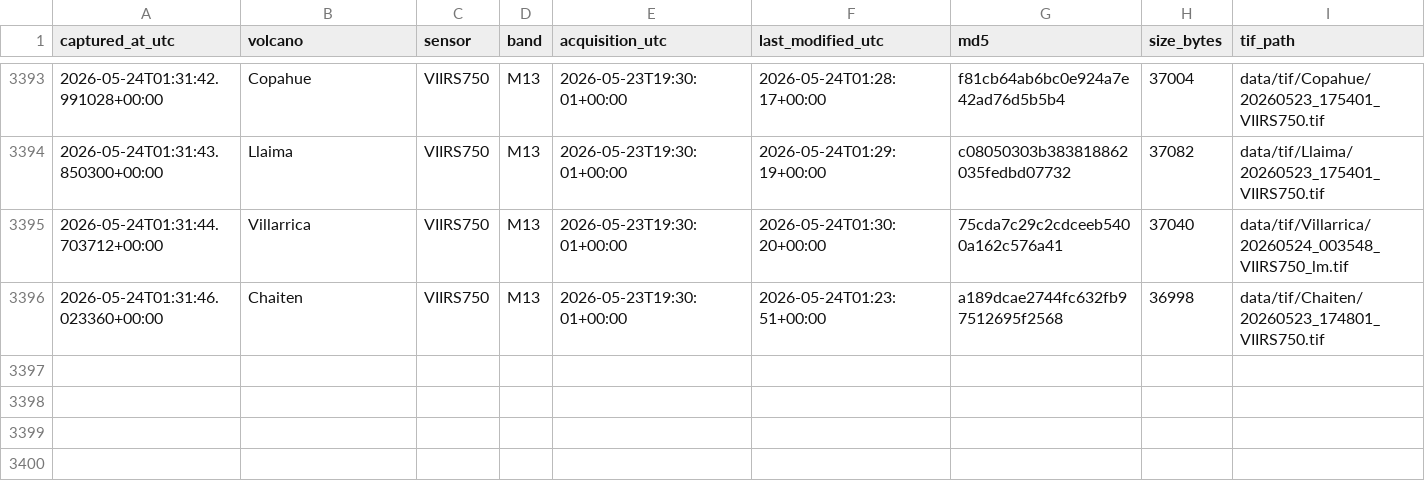
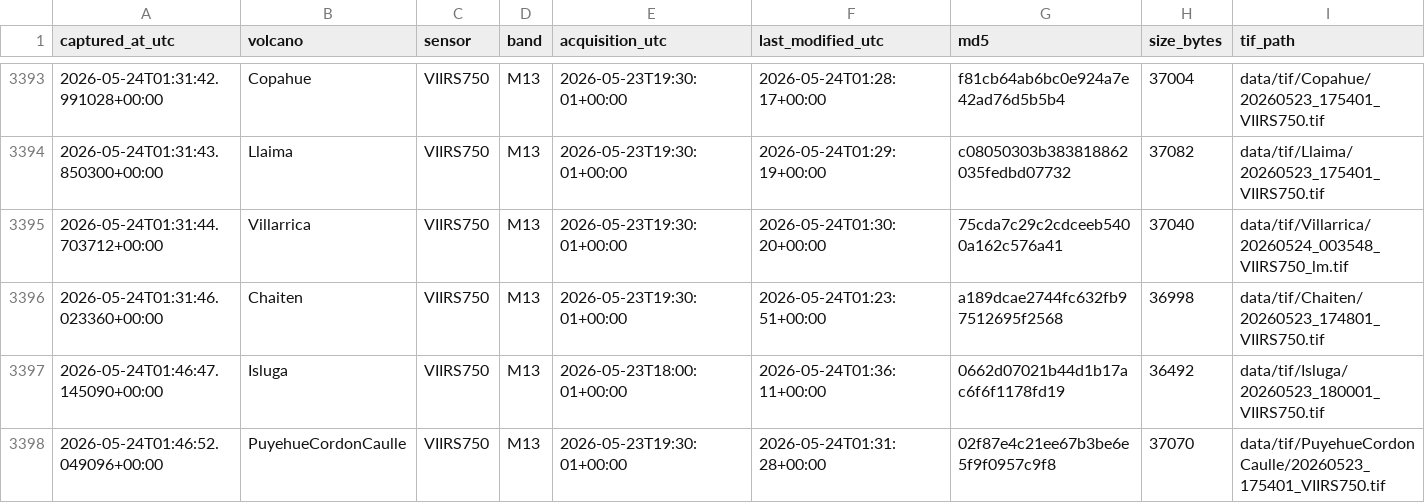
Before and after one commit to MendozaVolcanic/mirova-tif-archive, a CSV file: index.csv, drawn as a sheet; only a part is shown, gaps mark what is left out; rows hold the shown columns only; the diff names each change by its address in the sheet, - before the commit and + after, or states it on an @@ line.

```diff
--- a/index.csv
+++ b/index.csv
+row 3397: 2026-05-24T01:46:47.145090+00:00 | Isluga | VIIRS750 | M13 | 2026-05-23T18:00:01+00:00 | 2026-05-24T01:36:11+00:00 | 0662d07021b44d1b17ac6f6f1178fd19 | 36492 | data/tif/Isluga/20260523_180001_VIIRS750.tif
+row 3398: 2026-05-24T01:46:52.049096+00:00 | PuyehueCordonCaulle | VIIRS750 | M13 | 2026-05-23T19:30:01+00:00 | 2026-05-24T01:31:28+00:00 | 02f87e4c21ee67b3be6e5f9f0957c9f8 | 37070 | data/tif/PuyehueCordonCaulle/20260523_175401_VIIRS750.tif
```
Also changed, not shown: 20 other files.
